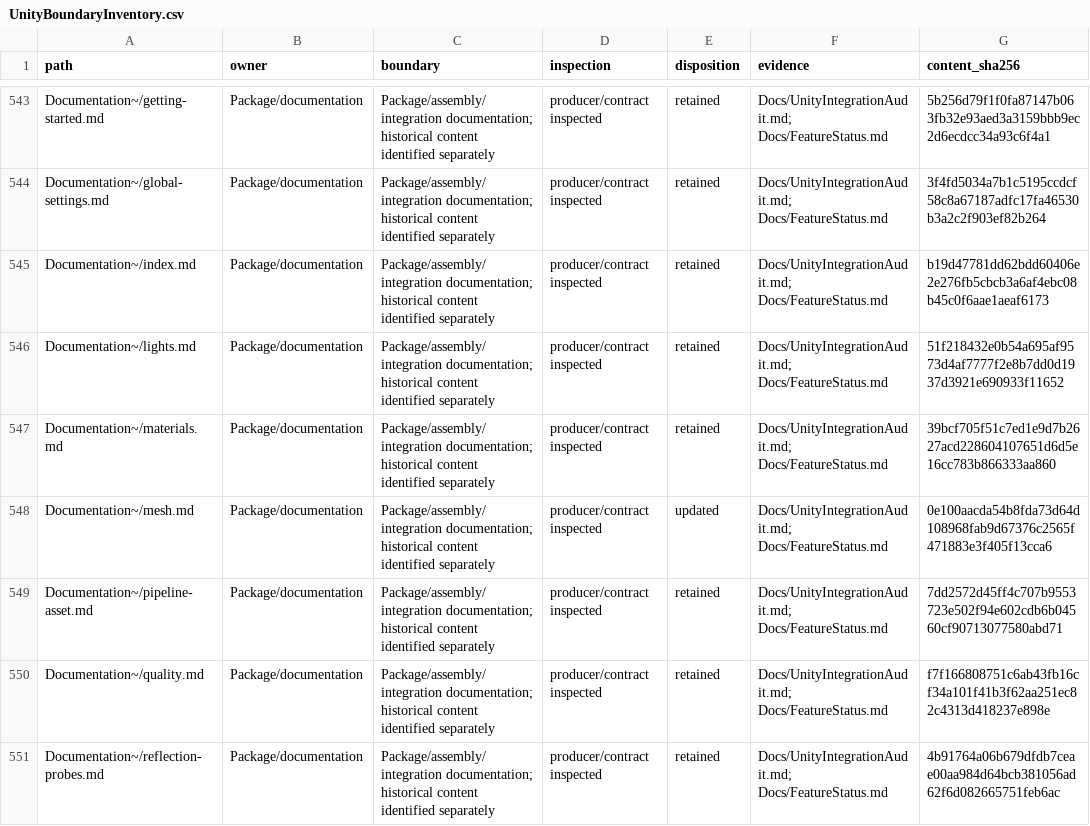
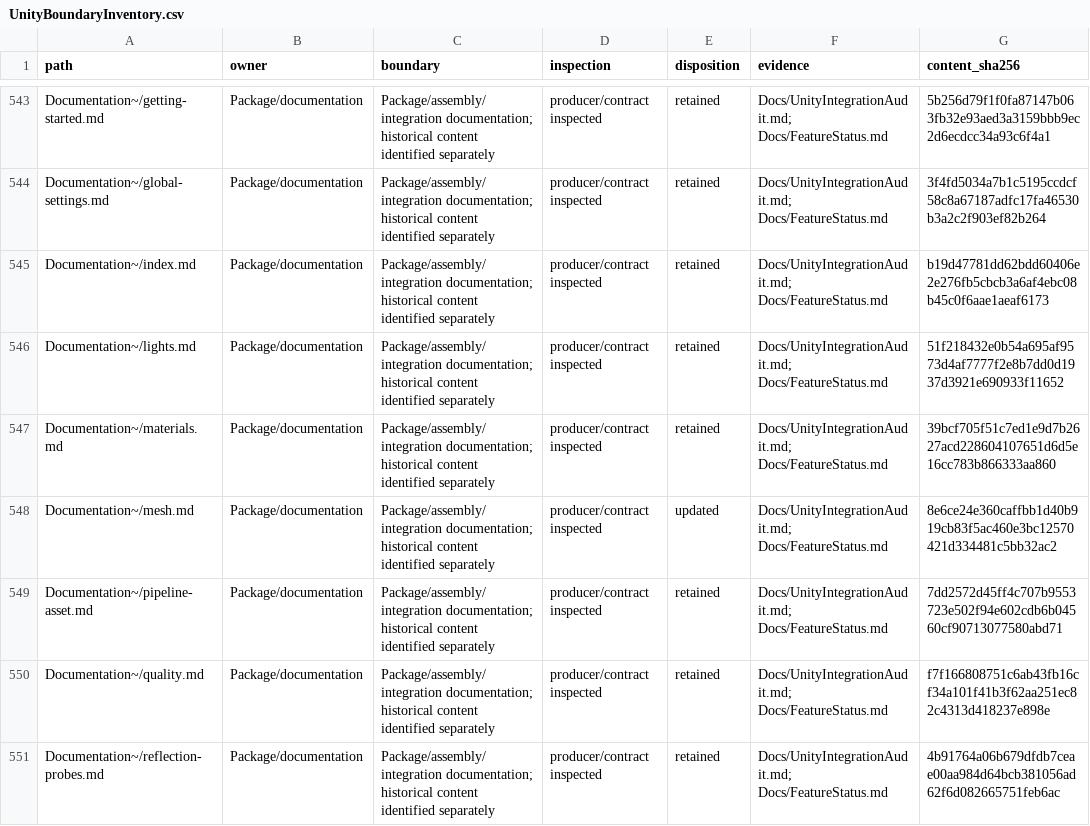
Before and after one commit to haolange/InfinityRenderPipeline, a CSV file: Docs/UnityBoundaryInventory.csv, drawn as a sheet; only a part is shown, gaps mark what is left out; the diff covers the shown part only.

```diff
--- a/Docs/UnityBoundaryInventory.csv
+++ b/Docs/UnityBoundaryInventory.csv
@@ -547,3 +547,3 @@ Documentation~/lights.md,Package/documentation,Package/assembly/integration docu
 Documentation~/materials.md,Package/documentation,Package/assembly/integration documentation; historical content identified separately,producer/contract inspected,retained,Docs/UnityIntegrationAudit.md; Docs/FeatureStatus.md,39bcf705f51c7ed1e9d7b2627acd228604107651d6d5e16cc783b866333aa860
-Documentation~/mesh.md,Package/documentation,Package/assembly/integration documentation; historical content identified separately,producer/contract inspected,updated,Docs/UnityIntegrationAudit.md; Docs/FeatureStatus.md,0e100aacda54b8fda73d64d108968fab9d67376c2565f471883e3f405f13cca6
+Documentation~/mesh.md,Package/documentation,Package/assembly/integration documentation; historical content identified separately,producer/contract inspected,updated,Docs/UnityIntegrationAudit.md; Docs/FeatureStatus.md,8e6ce24e360caffbb1d40b919cb83f5ac460e3bc12570421d334481c5bb32ac2
 Documentation~/pipeline-asset.md,Package/documentation,Package/assembly/integration documentation; historical content identified separately,producer/contract inspected,retained,Docs/UnityIntegrationAudit.md; Docs/FeatureStatus.md,7dd2572d45ff4c707b9553723e502f94e602cdb6b04560cf90713077580abd71
```
Also changed, not shown: 4 added rows, 3 removed rows and 20 edited cells elsewhere in this file, 17 other files.
